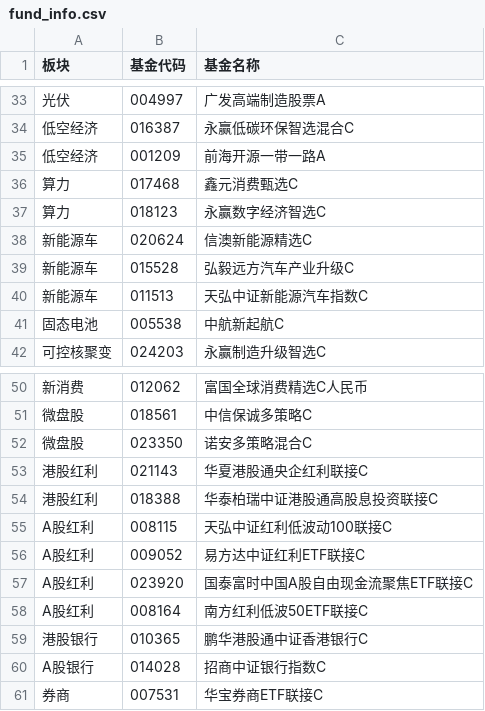
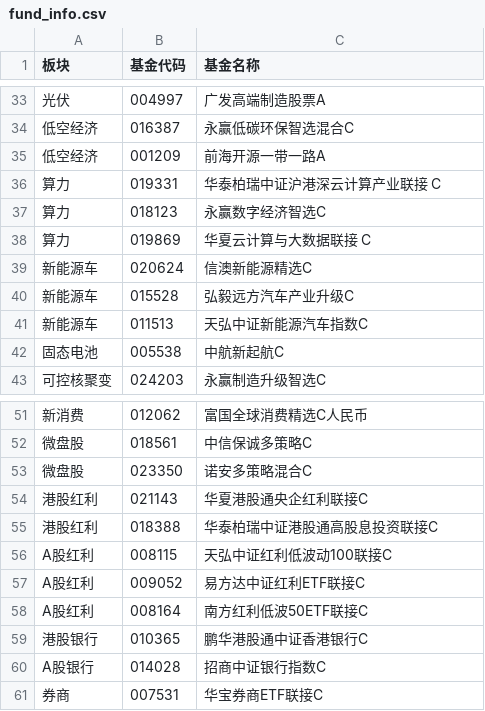
Before and after one commit to klb3713/trade, a CSV file: fund_eval/fund_info.csv, drawn as a sheet; only a part is shown, gaps mark what is left out; removed rows and columns are numbered as before the commit, all else as after; the diff names each change by its address in the sheet, - before the commit and + after, or states it on an @@ line.

Commit message:
update fund_eval/fund_info.csv

```diff
--- a/fund_eval/fund_info.csv
+++ b/fund_eval/fund_info.csv
-row 36: 算力 | 017468 | 鑫元消费甄选C
+row 36: 算力 | 019331 | 华泰柏瑞中证沪港深云计算产业联接 C
+row 38: 算力 | 019869 | 华夏云计算与大数据联接 C
-row 57: A股红利 | 023920 | 国泰富时中国A股自由现金流聚焦ETF联接C
```
Also changed, not shown: 1 other file.
